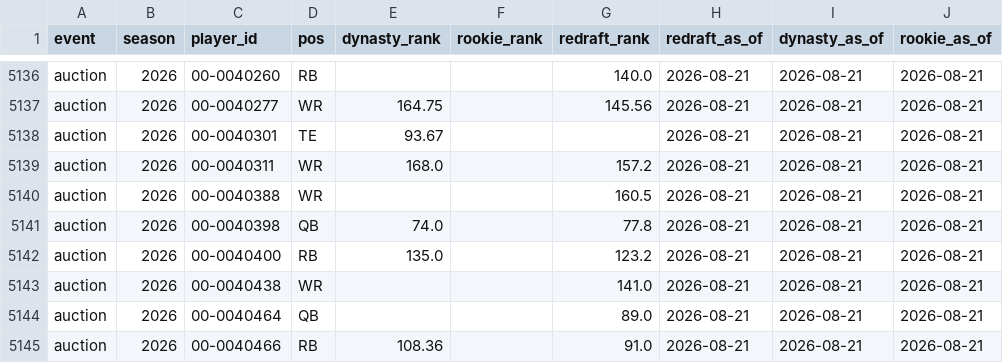
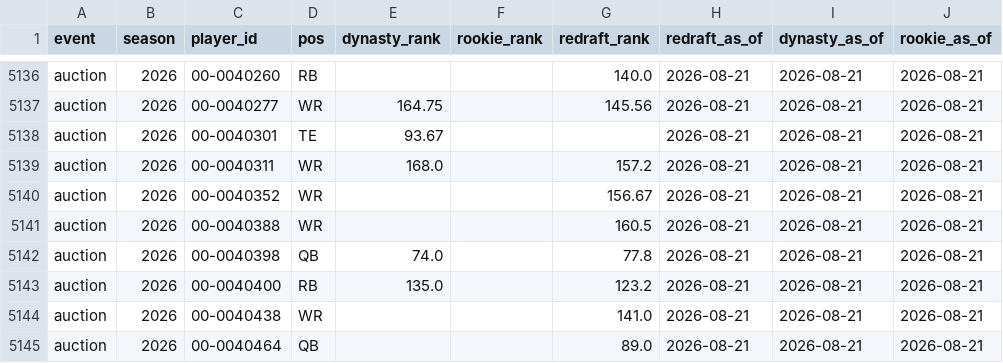
Before and after one commit to jdant19/dynasty-front-office, a CSV file: data/processed/ranks_at_auction.csv, drawn as a sheet; only a part is shown, gaps mark what is left out; the shorter side is filled out with more unchanged rows; the diff names each change by its address in the sheet, - before the commit and + after, or states it on an @@ line.

```diff
--- a/data/processed/ranks_at_auction.csv
+++ b/data/processed/ranks_at_auction.csv
+row 5140: auction | 2026 | 00-0040352 | WR |  |  | 156.67 | 2026-08-21 | 2026-08-21 | 2026-08-21
```
Also changed, not shown: data/processed/ours_jordan.csv, data/processed/prices.csv, 36 other files.
